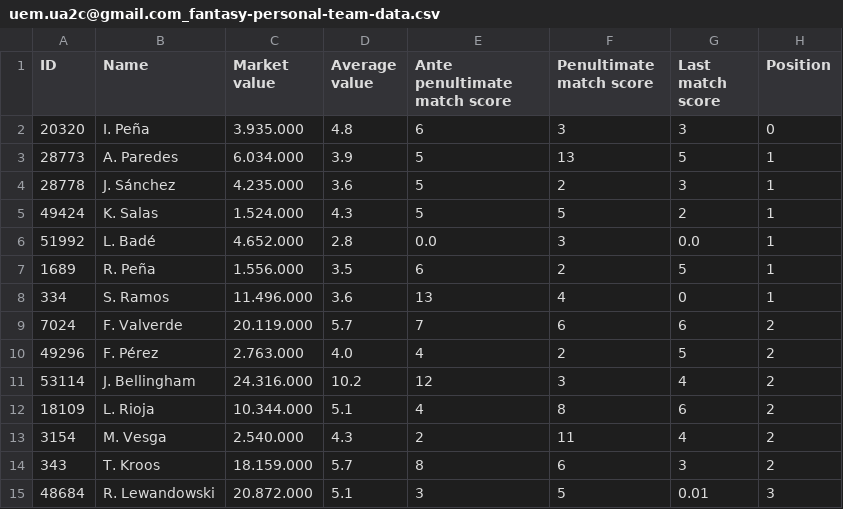
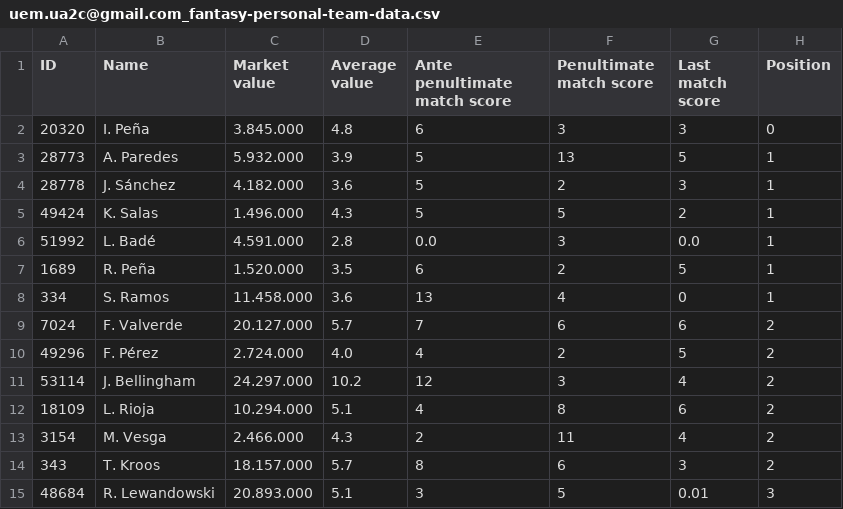
Before and after one commit to Proyecto-de-Computacion-grupo-2/mundo-deportivo-assistant, a CSV file: application/users/uem.ua2c@gmail.com_fantasy-personal-team-data.csv, drawn as a sheet.

```diff
--- a/application/users/uem.ua2c@gmail.com_fantasy-personal-team-data.csv
+++ b/application/users/uem.ua2c@gmail.com_fantasy-personal-team-data.csv
@@ -1,15 +1,15 @@
 ID,Name,Market value,Average value,Ante penultimate match score,Penultimate match score,Last match score,Position
-20320,I. Peña,3.935.000,4.8,6,3,3,0
-28773,A. Paredes,6.034.000,3.9,5,13,5,1
-28778,J. Sánchez,4.235.000,3.6,5,2,3,1
-49424,K. Salas,1.524.000,4.3,5,5,2,1
-51992,L. Badé,4.652.000,2.8,0.0,3,0.0,1
-1689,R. Peña,1.556.000,3.5,6,2,5,1
-334,S. Ramos,11.496.000,3.6,13,4,0,1
-7024,F. Valverde,20.119.000,5.7,7,6,6,2
-49296,F. Pérez,2.763.000,4.0,4,2,5,2
-53114,J. Bellingham,24.316.000,10.2,12,3,4,2
-18109,L. Rioja,10.344.000,5.1,4,8,6,2
-3154,M. Vesga,2.540.000,4.3,2,11,4,2
-343,T. Kroos,18.159.000,5.7,8,6,3,2
-48684,R. Lewandowski,20.872.000,5.1,3,5,0.01,3
+20320,I. Peña,3.845.000,4.8,6,3,3,0
+28773,A. Paredes,5.932.000,3.9,5,13,5,1
+28778,J. Sánchez,4.182.000,3.6,5,2,3,1
+49424,K. Salas,1.496.000,4.3,5,5,2,1
+51992,L. Badé,4.591.000,2.8,0.0,3,0.0,1
+1689,R. Peña,1.520.000,3.5,6,2,5,1
+334,S. Ramos,11.458.000,3.6,13,4,0,1
+7024,F. Valverde,20.127.000,5.7,7,6,6,2
+49296,F. Pérez,2.724.000,4.0,4,2,5,2
+53114,J. Bellingham,24.297.000,10.2,12,3,4,2
+18109,L. Rioja,10.294.000,5.1,4,8,6,2
+3154,M. Vesga,2.466.000,4.3,2,11,4,2
+343,T. Kroos,18.157.000,5.7,8,6,3,2
+48684,R. Lewandowski,20.893.000,5.1,3,5,0.01,3
```
Also changed, not shown: application/users/uem.ua2c@gmail.com_fantasy-market-data.csv, 4 other files.
